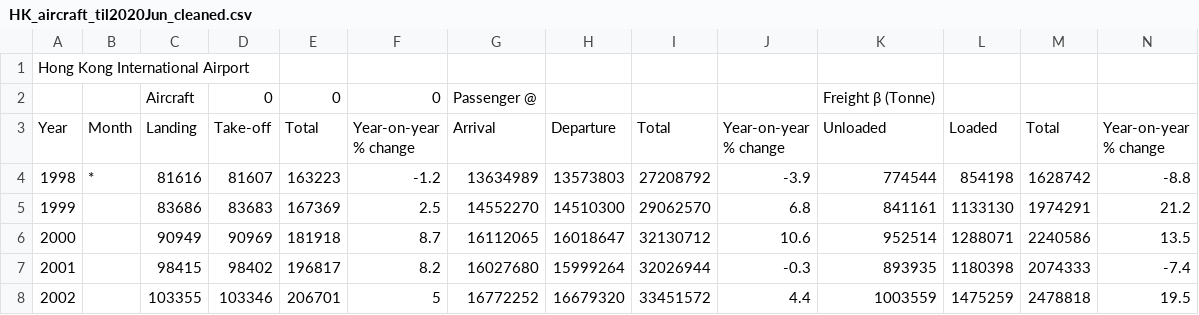
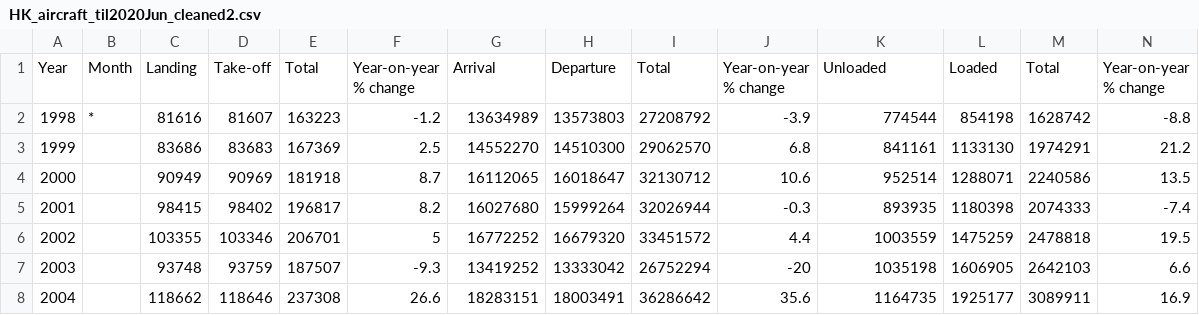
Before and after one commit to ww123w/PwC-stem-team-headache-, a CSV file: Data/HK_aircraft_til2020Jun_cleaned2.csv (was Data/HK_aircraft_til2020Jun_cleaned.csv), drawn as a sheet; only a part is shown; the shorter side is filled out with more unchanged rows.

Commit message:
aircraft data cleaned 2

```diff
--- a/Data/HK_aircraft_til2020Jun_cleaned.csv
+++ b/Data/HK_aircraft_til2020Jun_cleaned2.csv
@@ -1,3 +1 @@
-Hong Kong International Airport   ,,,,,,,,,,,,,
-,,Aircraft,0,0,0,Passenger @,,,,Freight β (Tonne),,,
 Year,Month,Landing,Take-off,Total,"Year-on-year
```
Also changed, not shown: 1 other file.
